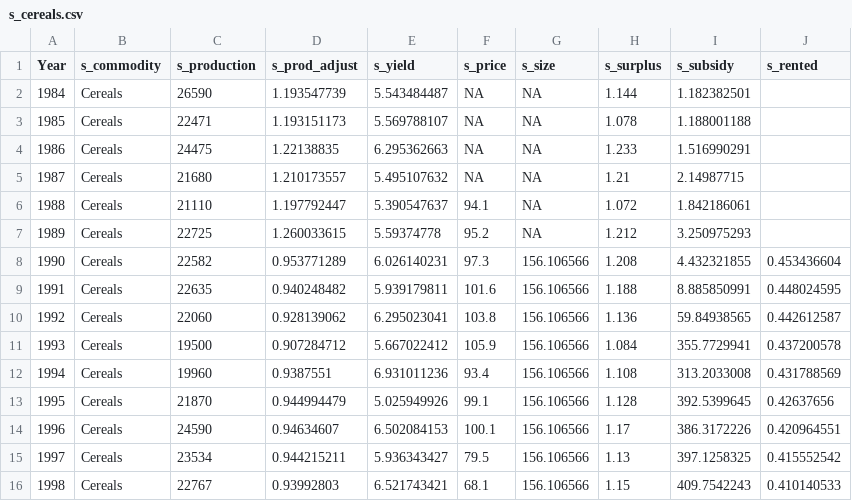
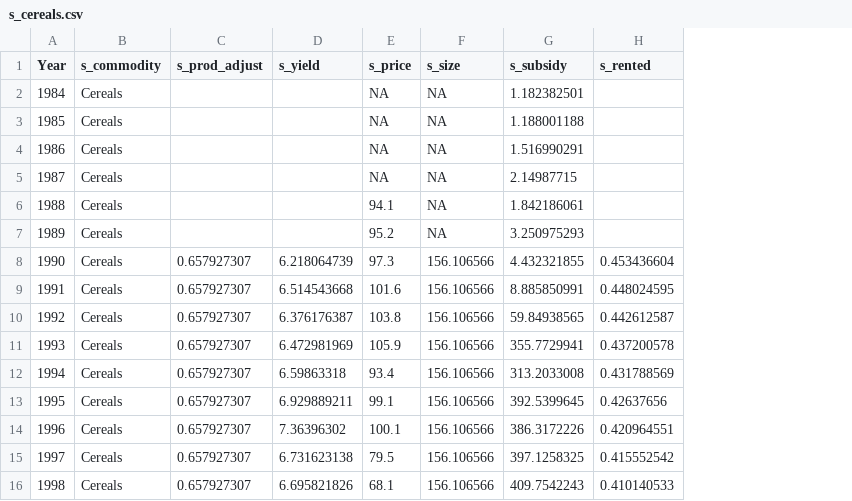
Before and after one commit to OliPerkins1987/LULCSD, a CSV file: mod/data/s_cereals.csv, drawn as a sheet; only a part is shown; removed rows and columns are numbered as before the commit, all else as after; the diff covers the shown part only; the diff names each change by its address in the sheet, - before the commit and + after, or states it on an @@ line.

```diff
--- a/mod/data/s_cereals.csv
+++ b/mod/data/s_cereals.csv
-column C (s_production), rows 2-16: 26590 | 22471 | 24475 | 21680 | 21110 | 22725 | 22582 | 22635 | 22060 | 19500 | 19960 | 21870 | 24590 | 23534 | 22767
-column H (s_surplus), rows 2-16: 1.144 | 1.078 | 1.233 | 1.21 | 1.072 | 1.212 | 1.208 | 1.188 | 1.136 | 1.084 | 1.108 | 1.128 | 1.17 | 1.13 | 1.15
-C2 (s_prod_adjust): 1.193547739
+C2 (s_prod_adjust): (empty)
-D2 (s_yield): 5.543484487
+D2 (s_yield): (empty)
-C3 (s_prod_adjust): 1.193151173
+C3 (s_prod_adjust): (empty)
-D3 (s_yield): 5.569788107
+D3 (s_yield): (empty)
-C4 (s_prod_adjust): 1.22138835
+C4 (s_prod_adjust): (empty)
-D4 (s_yield): 6.295362663
+D4 (s_yield): (empty)
-C5 (s_prod_adjust): 1.210173557
+C5 (s_prod_adjust): (empty)
-D5 (s_yield): 5.495107632
+D5 (s_yield): (empty)
-C6 (s_prod_adjust): 1.197792447
+C6 (s_prod_adjust): (empty)
-D6 (s_yield): 5.390547637
+D6 (s_yield): (empty)
-C7 (s_prod_adjust): 1.260033615
+C7 (s_prod_adjust): (empty)
-D7 (s_yield): 5.59374778
+D7 (s_yield): (empty)
-C8 (s_prod_adjust): 0.953771289
+C8 (s_prod_adjust): 0.657927307
-D8 (s_yield): 6.026140231
+D8 (s_yield): 6.218064739
-C9 (s_prod_adjust): 0.940248482
+C9 (s_prod_adjust): 0.657927307
-D9 (s_yield): 5.939179811
+D9 (s_yield): 6.514543668
-C10 (s_prod_adjust): 0.928139062
+C10 (s_prod_adjust): 0.657927307
-D10 (s_yield): 6.295023041
+D10 (s_yield): 6.376176387
-C11 (s_prod_adjust): 0.907284712
+C11 (s_prod_adjust): 0.657927307
-D11 (s_yield): 5.667022412
+D11 (s_yield): 6.472981969
-C12 (s_prod_adjust): 0.9387551
+C12 (s_prod_adjust): 0.657927307
-D12 (s_yield): 6.931011236
+D12 (s_yield): 6.59863318
-C13 (s_prod_adjust): 0.944994479
+C13 (s_prod_adjust): 0.657927307
-D13 (s_yield): 5.025949926
+D13 (s_yield): 6.929889211
-C14 (s_prod_adjust): 0.94634607
+C14 (s_prod_adjust): 0.657927307
-D14 (s_yield): 6.502084153
+D14 (s_yield): 7.36396302
-C15 (s_prod_adjust): 0.944215211
+C15 (s_prod_adjust): 0.657927307
-D15 (s_yield): 5.936343427
+D15 (s_yield): 6.731623138
-C16 (s_prod_adjust): 0.93992803
+C16 (s_prod_adjust): 0.657927307
-D16 (s_yield): 6.521743421
+D16 (s_yield): 6.695821826
```
Also changed, not shown: 44 edited cells elsewhere in this file, mod/data/s_dairy.csv, mod/data/s_lfa_cereals.csv, 22 other files.
